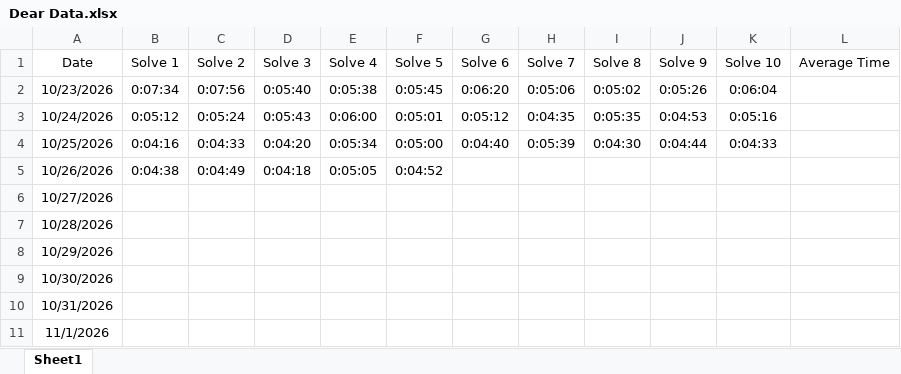
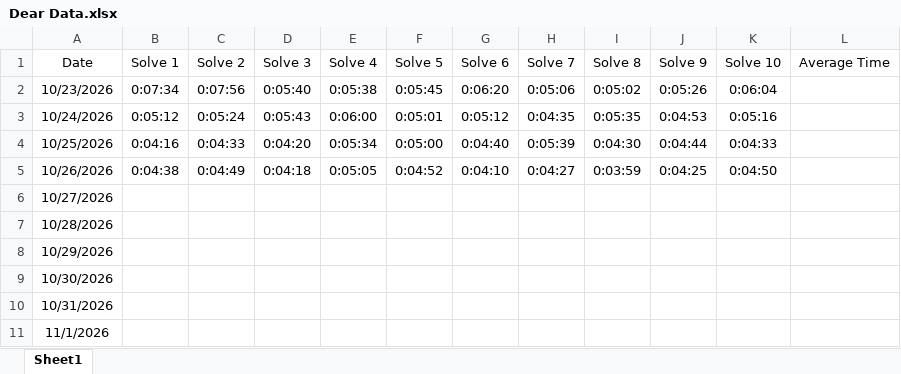
Before and after one commit to ahmad-ali3/Dear-Data-Project, an Excel workbook: Dear Data.xlsx, sheet Sheet1, drawn as a sheet; values as stored, in another font and other column widths than the file's, no borders; the diff names each change by its address in the sheet, - before the commit and + after, or states it on an @@ line.

Commit message:
Add files via upload

```diff
--- a/Dear Data.xlsx (sheet Sheet1)
+++ b/Dear Data.xlsx (sheet Sheet1)
-G5 (Solve 6): (empty)
+G5 (Solve 6): 0:04:10
-H5 (Solve 7): (empty)
+H5 (Solve 7): 0:04:27
-I5 (Solve 8): (empty)
+I5 (Solve 8): 0:03:59
-J5 (Solve 9): (empty)
+J5 (Solve 9): 0:04:25
-K5 (Solve 10): (empty)
+K5 (Solve 10): 0:04:50
```
